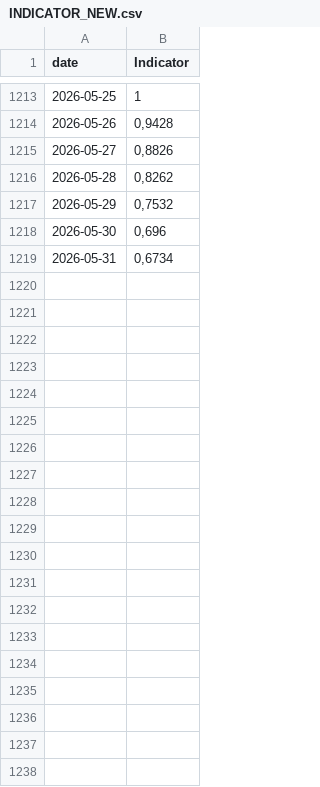
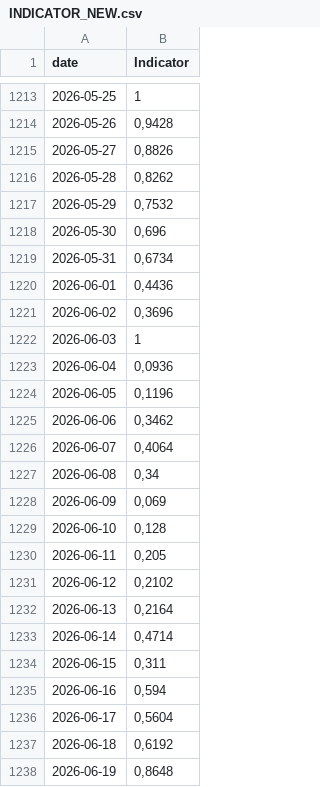
Before and after one commit to GiovannaCilluffo/stromboli-data, a CSV file: INDICATOR_NEW.csv, drawn as a sheet; only a part is shown, gaps mark what is left out; the diff covers the shown part only; the diff names each change by its address in the sheet, - before the commit and + after, or states it on an @@ line.

```diff
--- a/INDICATOR_NEW.csv
+++ b/INDICATOR_NEW.csv
+row 1220: 2026-06-01 | 0,4436
+row 1221: 2026-06-02 | 0,3696
+row 1222: 2026-06-03 | 1
+row 1223: 2026-06-04 | 0,0936
+row 1224: 2026-06-05 | 0,1196
+row 1225: 2026-06-06 | 0,3462
+row 1226: 2026-06-07 | 0,4064
+row 1227: 2026-06-08 | 0,34
+row 1228: 2026-06-09 | 0,069
+row 1229: 2026-06-10 | 0,128
+row 1230: 2026-06-11 | 0,205
+row 1231: 2026-06-12 | 0,2102
+row 1232: 2026-06-13 | 0,2164
+row 1233: 2026-06-14 | 0,4714
+row 1234: 2026-06-15 | 0,311
+row 1235: 2026-06-16 | 0,594
+row 1236: 2026-06-17 | 0,5604
+row 1237: 2026-06-18 | 0,6192
+row 1238: 2026-06-19 | 0,8648
```
Also changed, not shown: 12 added rows elsewhere in this file.
